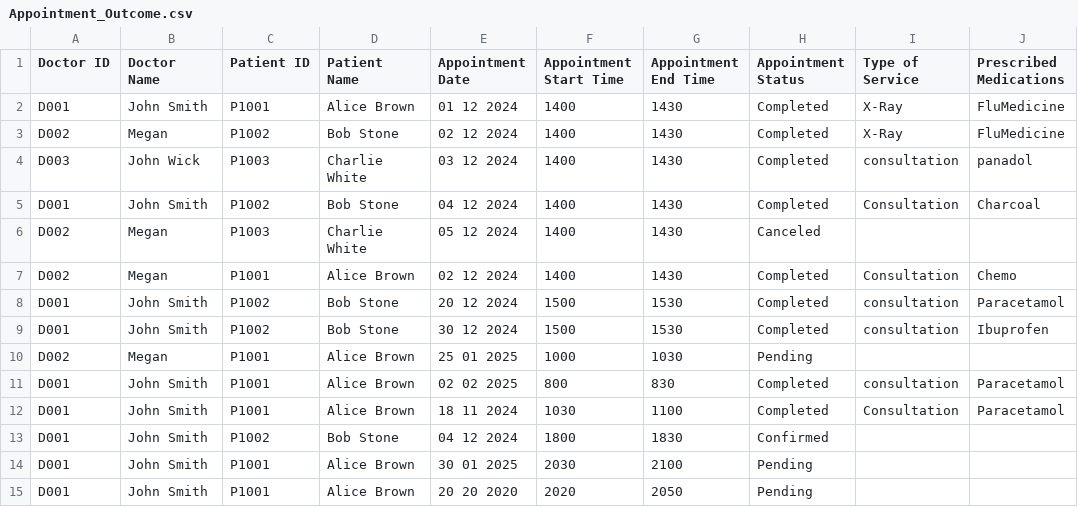
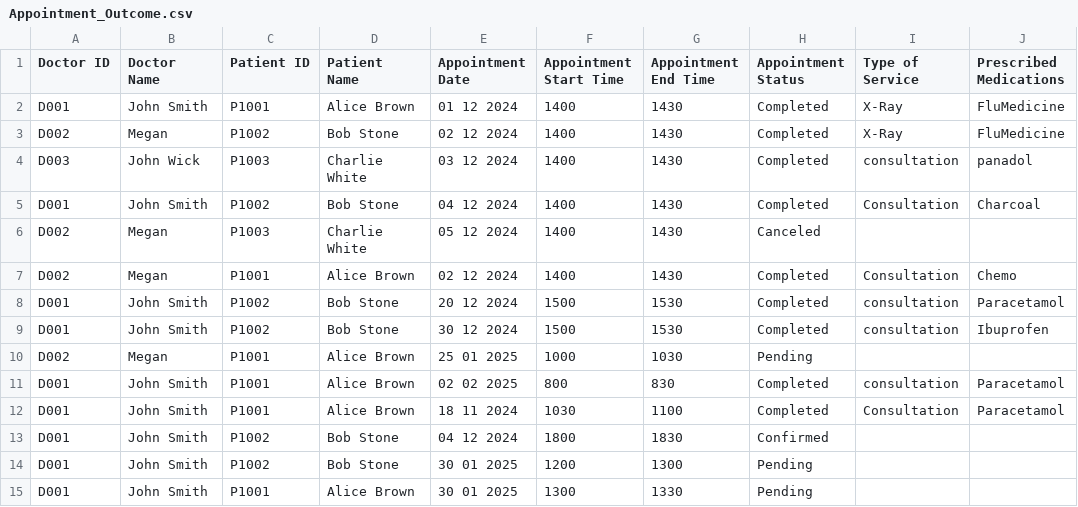
Before and after one commit to chengyf5566/SC2002_SCSD_Grp6, a CSV file: SC2002_Project/Appointment_Outcome.csv, drawn as a sheet; only a part is shown; the diff names each change by its address in the sheet, - before the commit and + after, or states it on an @@ line.

```diff
--- a/SC2002_Project/Appointment_Outcome.csv
+++ b/SC2002_Project/Appointment_Outcome.csv
-C14 (Patient ID): P1001
+C14 (Patient ID): P1002
-D14 (Patient Name): Alice Brown
+D14 (Patient Name): Bob Stone
-F14 (Appointment Start Time): 2030
+F14 (Appointment Start Time): 1200
-G14 (Appointment End Time): 2100
+G14 (Appointment End Time): 1300
-E15 (Appointment Date): 20 20 2020
+E15 (Appointment Date): 30 01 2025
-F15 (Appointment Start Time): 2020
+F15 (Appointment Start Time): 1300
-G15 (Appointment End Time): 2050
+G15 (Appointment End Time): 1330
```
Also changed, not shown: 2 other files.
